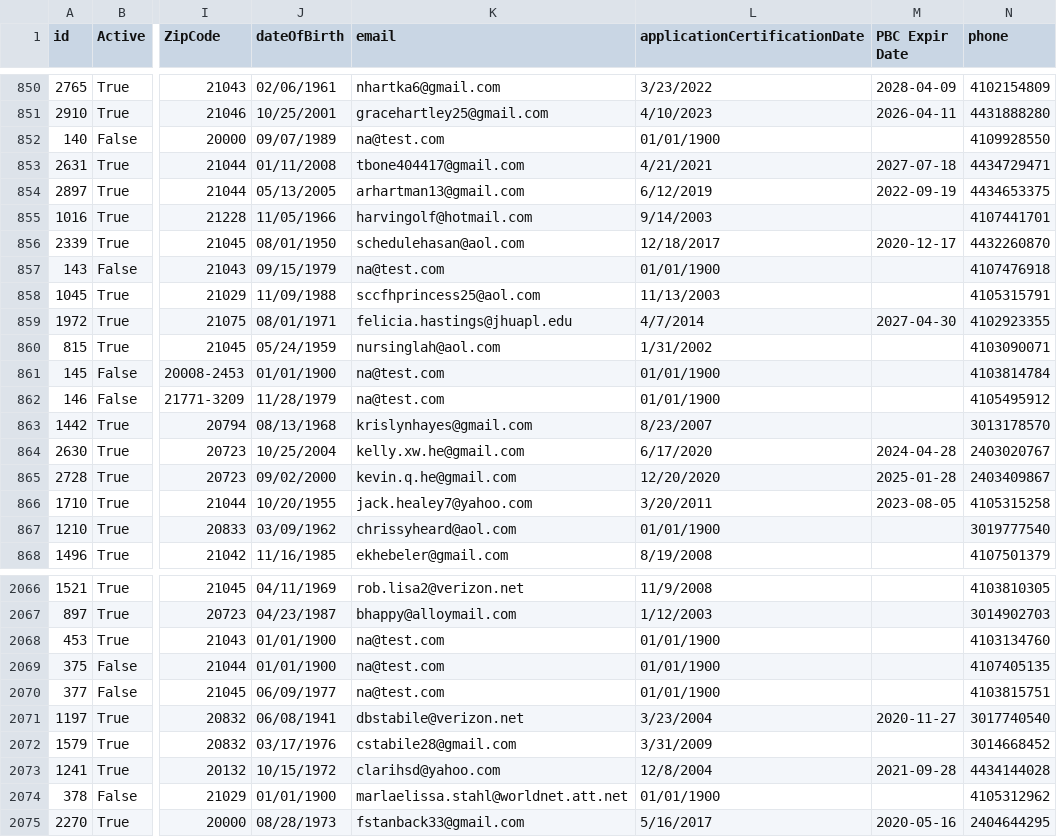
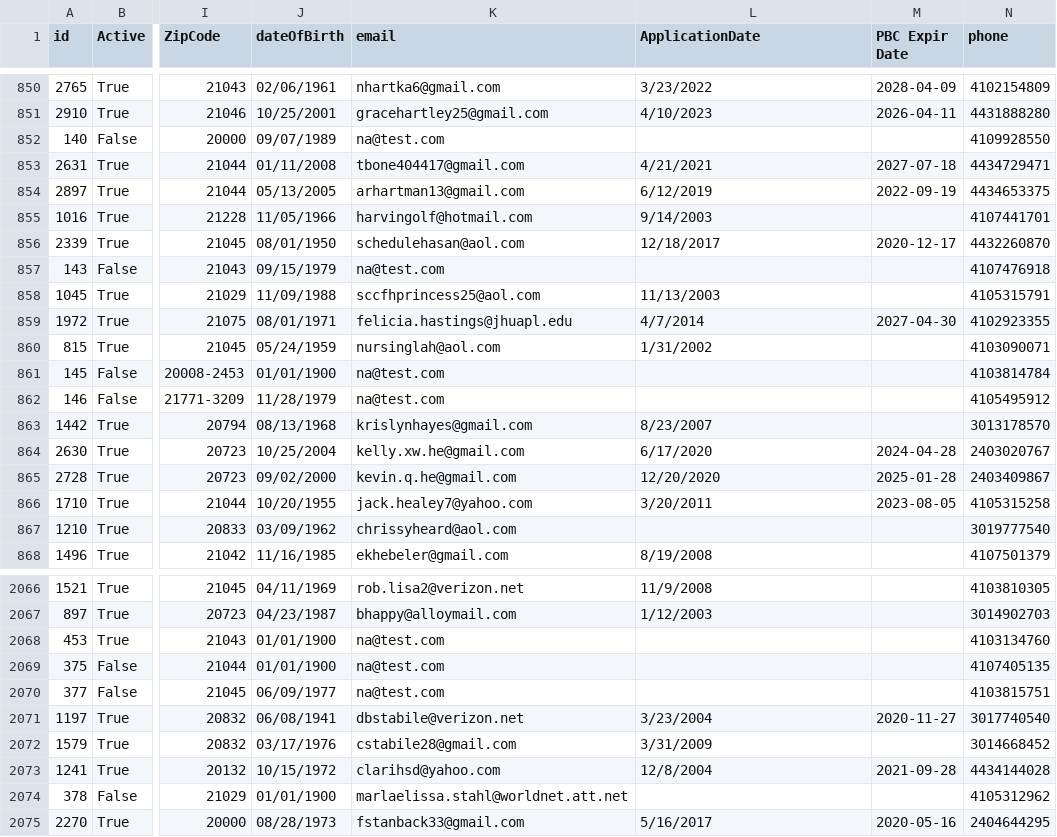
Before and after one commit to Rayyan-Nadeem/somd-etl, a CSV file: volunteers/final_volunteer_data.csv, drawn as a sheet; only a part is shown, gaps mark what is left out; the diff covers the shown part only; the diff names each change by its address in the sheet, - before the commit and + after, or states it on an @@ line.

Commit message:
fixed vol application date

```diff
--- a/volunteers/final_volunteer_data.csv
+++ b/volunteers/final_volunteer_data.csv
-L1: applicationCertificationDate
+L1: ApplicationDate
-L852 (ApplicationDate): 01/01/1900
+L852 (ApplicationDate): (empty)
-L857 (ApplicationDate): 01/01/1900
+L857 (ApplicationDate): (empty)
-L861:L862 (ApplicationDate): 01/01/1900
+L861:L862 (ApplicationDate): (empty)
-L867 (ApplicationDate): 01/01/1900
+L867 (ApplicationDate): (empty)
-L2068:L2070 (ApplicationDate): 01/01/1900
+L2068:L2070 (ApplicationDate): (empty)
-L2074 (ApplicationDate): 01/01/1900
+L2074 (ApplicationDate): (empty)
```
Also changed, not shown: 101 edited cells elsewhere in this file, 2 other files.
